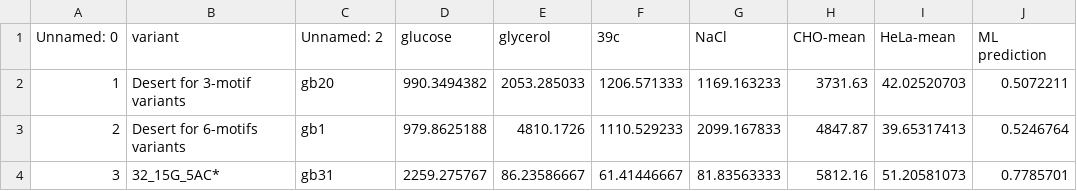
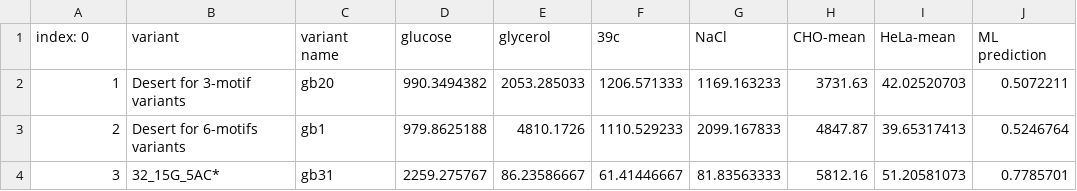
Before and after one commit to OrensteinLab/UniLib, a CSV file: Model Evaluation/Results/Model Predictions/combined_model_predictions/Mammals data predictions.csv, drawn as a sheet; only a part is shown.

Commit message:
Update Mammals data predictions.csv

```diff
--- a/Model Evaluation/Results/Model Predictions/combined_model_predictions/Mammals data predictions.csv
+++ b/Model Evaluation/Results/Model Predictions/combined_model_predictions/Mammals data predictions.csv
@@ -1,2 +1,2 @@
-Unnamed: 0,variant,Unnamed: 2,glucose,glycerol,39c,NaCl,CHO-mean,HeLa-mean,ML prediction
+index: 0,variant,variant name,glucose,glycerol,39c,NaCl,CHO-mean,HeLa-mean,ML prediction
 1,Desert for 3-motif variants,gb20,990.3494382,2053.285033,1206.571333,1169.163233,3731.63,42.02520703,0.5072211
```
